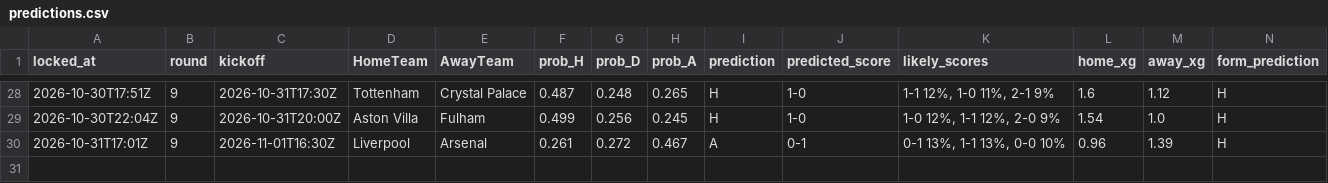
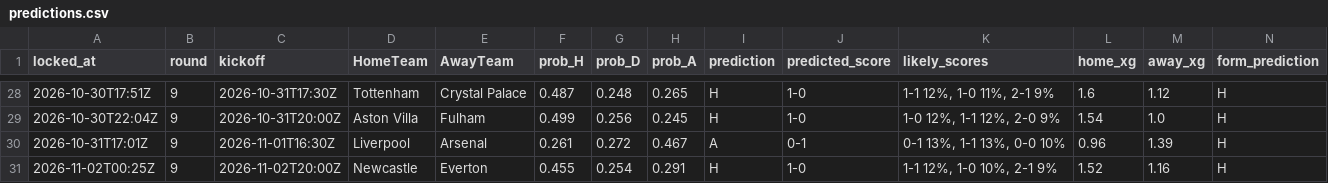
Before and after one commit to azwadtahmid/PremierLeaguePredictor, a CSV file: results/predictions.csv, drawn as a sheet; only a part is shown, gaps mark what is left out; rows hold the shown columns only; the diff names each change by its address in the sheet, - before the commit and + after, or states it on an @@ line.

```diff
--- a/results/predictions.csv
+++ b/results/predictions.csv
+row 31: 2026-11-02T00:25Z | 9 | 2026-11-02T20:00Z | Newcastle | Everton | 0.455 | 0.254 | 0.291 | H | 1-0 | 1-1 12%, 1-0 10%, 2-1 9% | 1.52 | 1.16 | H
```
Also changed, not shown: 2 other files.
